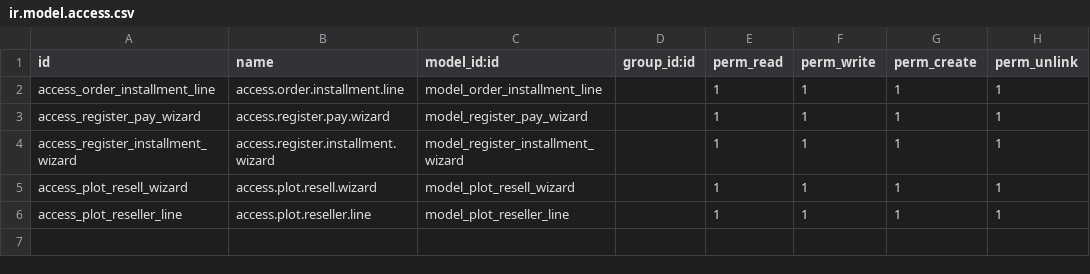
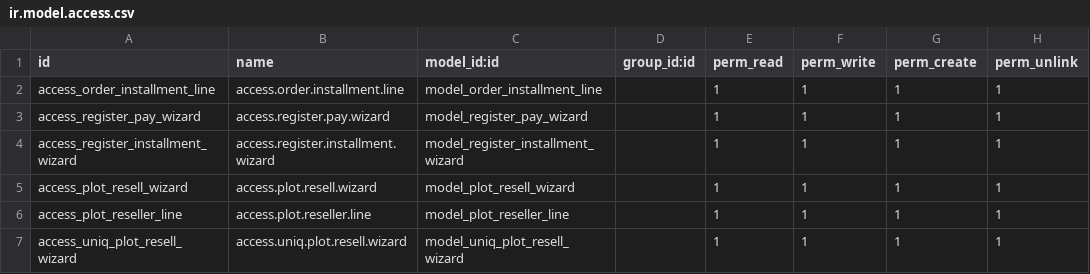
Before and after one commit to salman7638/Sitaragreencity2000, a CSV file: de_property_payments/security/ir.model.access.csv, drawn as a sheet.

```diff
--- a/de_property_payments/security/ir.model.access.csv
+++ b/de_property_payments/security/ir.model.access.csv
@@ -6 +6,2 @@ access_plot_resell_wizard,access.plot.resell.wizard,model_plot_resell_wizard,,1,
 access_plot_reseller_line,access.plot.reseller.line,model_plot_reseller_line,,1,1,1,1
+access_uniq_plot_resell_wizard,access.uniq.plot.resell.wizard,model_uniq_plot_resell_wizard,,1,1,1,1
```
Also changed, not shown: 5 other files.
